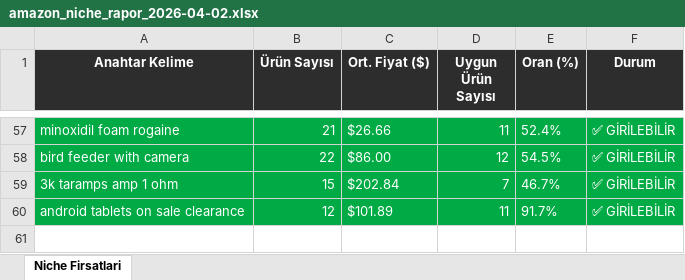
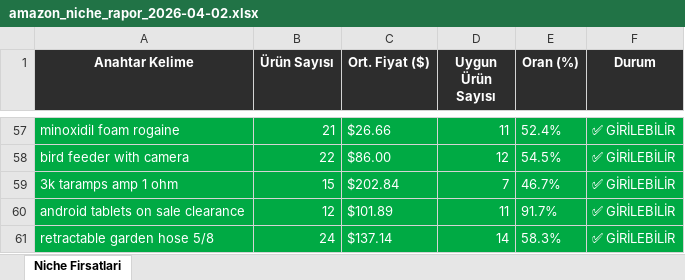
Before and after one commit to furkanarslan3445-coder/amazon-pl-research, an Excel workbook: output/amazon_niche_rapor_2026-04-02.xlsx, sheet Niche Firsatlari, drawn as a sheet; only a part is shown, gaps mark what is left out; values as stored, in another font and other column widths than the file's, no borders; the diff names each change by its address in the sheet, - before the commit and + after, or states it on an @@ line.

```diff
--- a/output/amazon_niche_rapor_2026-04-02.xlsx (sheet Niche Firsatlari)
+++ b/output/amazon_niche_rapor_2026-04-02.xlsx (sheet Niche Firsatlari)
+row 61: retractable garden hose 5/8 | 24 | $137.14 | 14 | 58.3% | ✅ GİRİLEBİLİR
```
Also changed, not shown: 1 other file.
